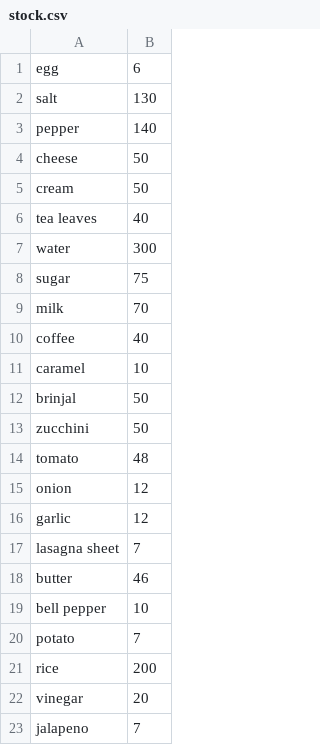
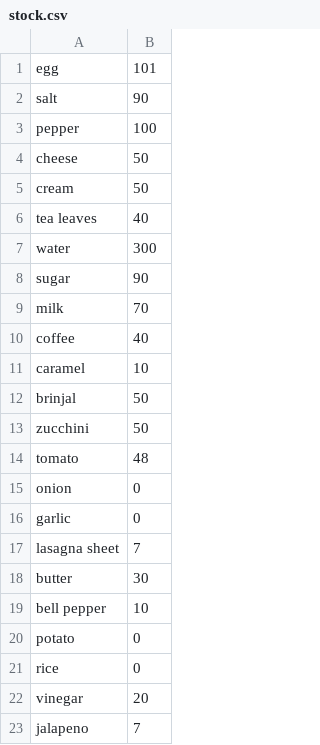
Before and after one commit to Cealde/csprojfinal, a CSV file: stock.csv, drawn as a sheet; only a part is shown; the diff covers the shown part only.

```diff
--- a/stock.csv
+++ b/stock.csv
@@ -1,4 +1,4 @@
-egg,6
-salt,130
-pepper,140
+egg,101
+salt,90
+pepper,100
 cheese,50
@@ -7,3 +7,3 @@ tea leaves,40
 water,300
-sugar,75
+sugar,90
 milk,70
@@ -14,9 +14,9 @@ zucchini,50
 tomato,48
-onion,12
-garlic,12
+onion,0
+garlic,0
 lasagna sheet,7
-butter,46
+butter,30
 bell pepper,10
-potato,7
-rice,200
+potato,0
+rice,0
 vinegar,20
```
Also changed, not shown: 24 added rows and 3 edited cells elsewhere in this file.
